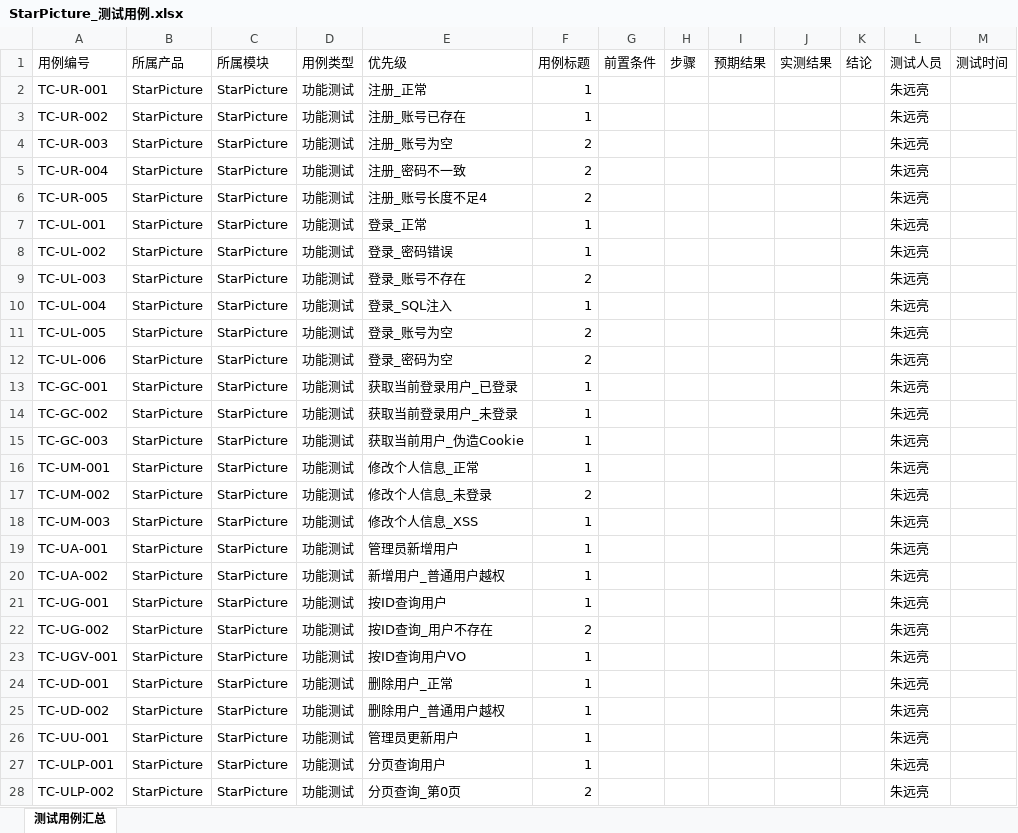
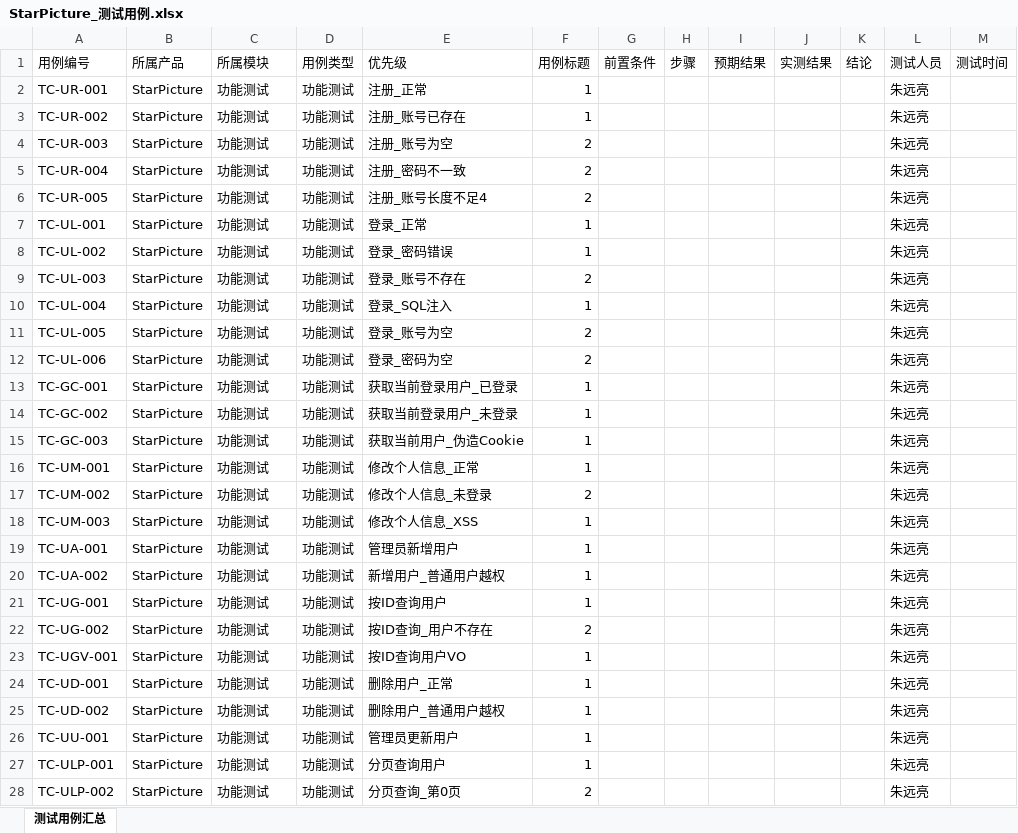
Before and after one commit to zhugela/StarPicture, an Excel workbook: docs/内娱图库_海蒂与爷爷_朱远亮_18144610287/StarPicture_测试用例.xlsx, sheet 测试用例汇总, drawn as a sheet; only a part is shown; values as stored, in another font and other column widths than the file's, no borders; the diff covers the shown part only; the diff names each change by its address in the sheet, - before the commit and + after, or states it on an @@ line.

Commit message:
全部文件更新：4 人 135 条用例，评分表贡献度 1.1:1:1:1
- 汇总 xlsx: 135 条（126 功能 + 4 性能 + 5 接口）
- 4 人 xlsx: 31/45/34/25 条（类型正确：功能/性能/接口/安全）
- 4 份 Postman JSON: 31/45/34/25 条（与 xlsx 对应）
- 评分表: 贡献度 1.1:1:1:1，用例数正确
- 截图全部保留（功能 10 张/人，接口 2 张/人，安全 3 个/人，性能 2-3 个/人）
- 3 份文档保留（StarPicture_软件测试计划/说明/报告.md）

```diff
--- a/docs/内娱图库_海蒂与爷爷_朱远亮_18144610287/StarPicture_测试用例.xlsx (sheet 测试用例汇总)
+++ b/docs/内娱图库_海蒂与爷爷_朱远亮_18144610287/StarPicture_测试用例.xlsx (sheet 测试用例汇总)
-C2:C28 (所属模块): StarPicture
+C2:C28 (所属模块): 功能测试
```
Also changed, not shown: 108 edited cells elsewhere in this sheet, docs/内娱图库_海蒂与爷爷_朱远亮_18144610287/StarPicture_评分表.xlsx, docs/内娱图库_海蒂与爷爷_朱远亮_18144610287/朱远亮_脚本与截图/软件测试测试用例.xlsx, 12 other files.
